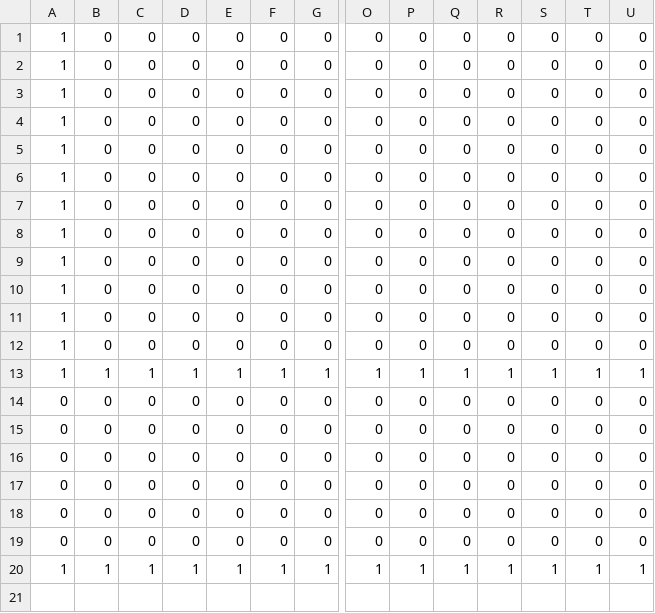
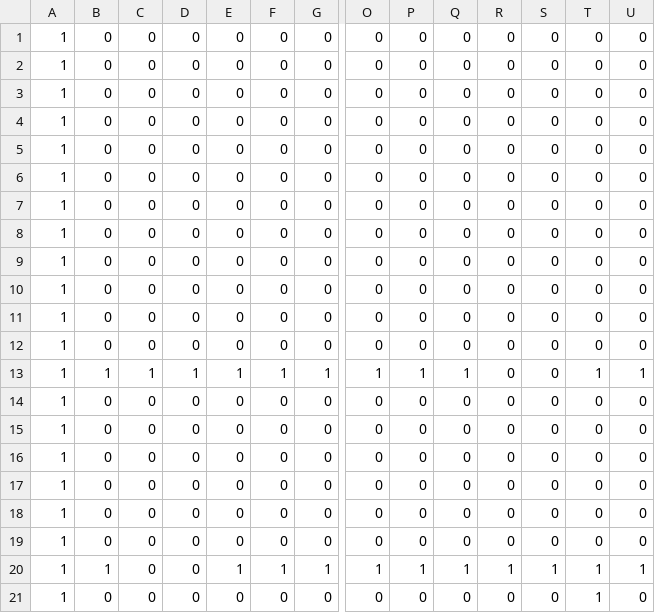
Before and after one commit to amakasuzirofight/MarioTetoris, a CSV file: MarioTetrisMastarData/Assets/KomuFile/StageData.csv, drawn as a sheet; only a part is shown, gaps mark what is left out; rows hold the shown columns only; the diff names each change by its address in the sheet, - before the commit and + after, or states it on an @@ line.

```diff
--- a/MarioTetrisMastarData/Assets/KomuFile/StageData.csv
+++ b/MarioTetrisMastarData/Assets/KomuFile/StageData.csv
-R13: 1
+R13: 0
-S13: 1
+S13: 0
-A14:A19: 0
+A14:A19: 1
-C20: 1
+C20: 0
-D20: 1
+D20: 0
+row 21: 1 | 0 | 0 | 0 | 0 | 0 | 0 | 0 | 0 | 0 | 0 | 0 | 1 | 0
```
Also changed, not shown: 42 other files.
